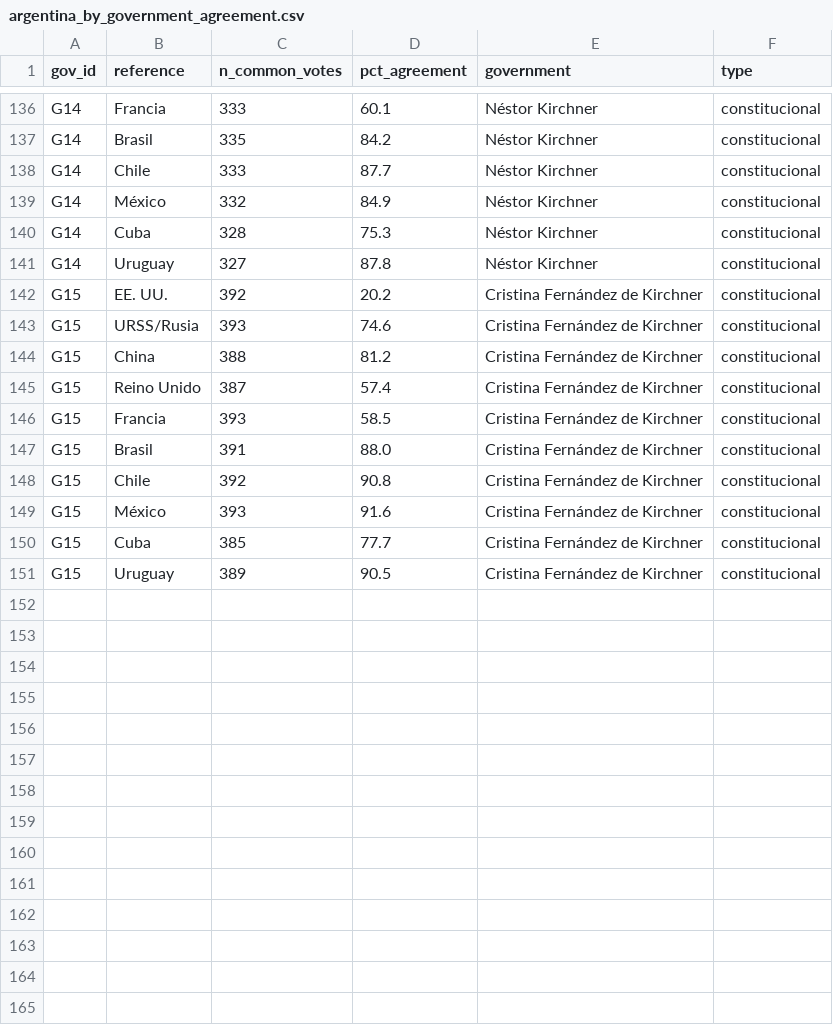
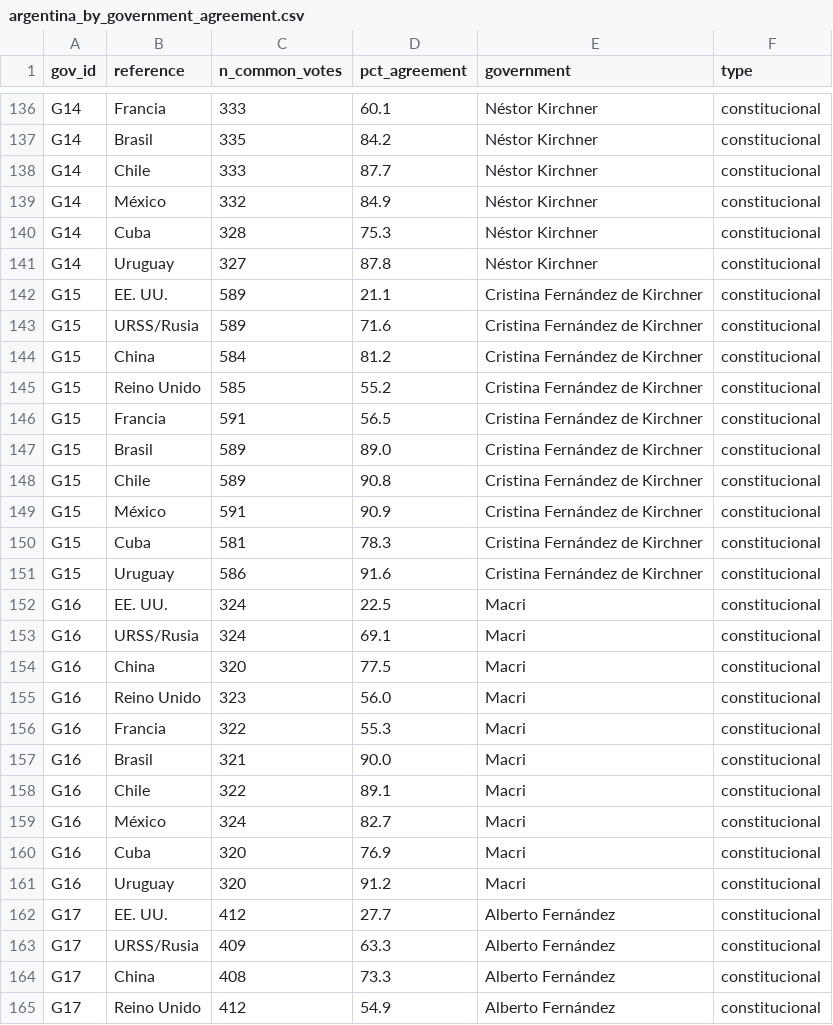
Before and after one commit to martinparatz/votaciones-agnu, a CSV file: data/processed/argentina_by_government_agreement.csv, drawn as a sheet; only a part is shown, gaps mark what is left out; the diff covers the shown part only.

```diff
--- a/data/processed/argentina_by_government_agreement.csv
+++ b/data/processed/argentina_by_government_agreement.csv
@@ -141,11 +141,25 @@ G14,Cuba,328,75.3,Néstor Kirchner,constitucional
 G14,Uruguay,327,87.8,Néstor Kirchner,constitucional
-G15,EE. UU.,392,20.2,Cristina Fernández de Kirchner,constitucional
-G15,URSS/Rusia,393,74.6,Cristina Fernández de Kirchner,constitucional
-G15,China,388,81.2,Cristina Fernández de Kirchner,constitucional
-G15,Reino Unido,387,57.4,Cristina Fernández de Kirchner,constitucional
-G15,Francia,393,58.5,Cristina Fernández de Kirchner,constitucional
-G15,Brasil,391,88.0,Cristina Fernández de Kirchner,constitucional
-G15,Chile,392,90.8,Cristina Fernández de Kirchner,constitucional
-G15,México,393,91.6,Cristina Fernández de Kirchner,constitucional
-G15,Cuba,385,77.7,Cristina Fernández de Kirchner,constitucional
-G15,Uruguay,389,90.5,Cristina Fernández de Kirchner,constitucional
+G15,EE. UU.,589,21.1,Cristina Fernández de Kirchner,constitucional
+G15,URSS/Rusia,589,71.6,Cristina Fernández de Kirchner,constitucional
+G15,China,584,81.2,Cristina Fernández de Kirchner,constitucional
+G15,Reino Unido,585,55.2,Cristina Fernández de Kirchner,constitucional
+G15,Francia,591,56.5,Cristina Fernández de Kirchner,constitucional
+G15,Brasil,589,89.0,Cristina Fernández de Kirchner,constitucional
+G15,Chile,589,90.8,Cristina Fernández de Kirchner,constitucional
+G15,México,591,90.9,Cristina Fernández de Kirchner,constitucional
+G15,Cuba,581,78.3,Cristina Fernández de Kirchner,constitucional
+G15,Uruguay,586,91.6,Cristina Fernández de Kirchner,constitucional
+G16,EE. UU.,324,22.5,Macri,constitucional
+G16,URSS/Rusia,324,69.1,Macri,constitucional
+G16,China,320,77.5,Macri,constitucional
+G16,Reino Unido,323,56.0,Macri,constitucional
+G16,Francia,322,55.3,Macri,constitucional
+G16,Brasil,321,90.0,Macri,constitucional
+G16,Chile,322,89.1,Macri,constitucional
+G16,México,324,82.7,Macri,constitucional
+G16,Cuba,320,76.9,Macri,constitucional
+G16,Uruguay,320,91.2,Macri,constitucional
+G17,EE. UU.,412,27.7,Alberto Fernández,constitucional
+G17,URSS/Rusia,409,63.3,Alberto Fernández,constitucional
+G17,China,408,73.3,Alberto Fernández,constitucional
+G17,Reino Unido,412,54.9,Alberto Fernández,constitucional
```
Also changed, not shown: 16 added rows elsewhere in this file, data/processed/argentina_by_government_votes.csv, data/processed/argentina_ideal_points.csv, 22 other files.
